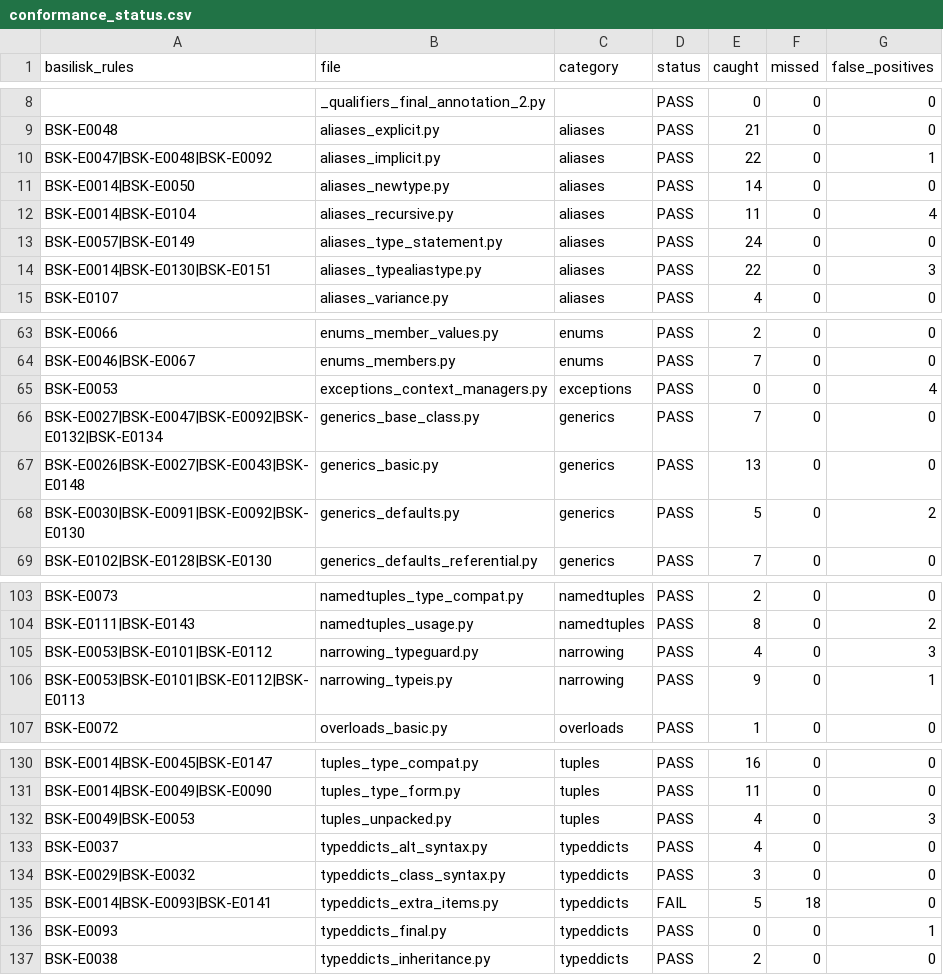
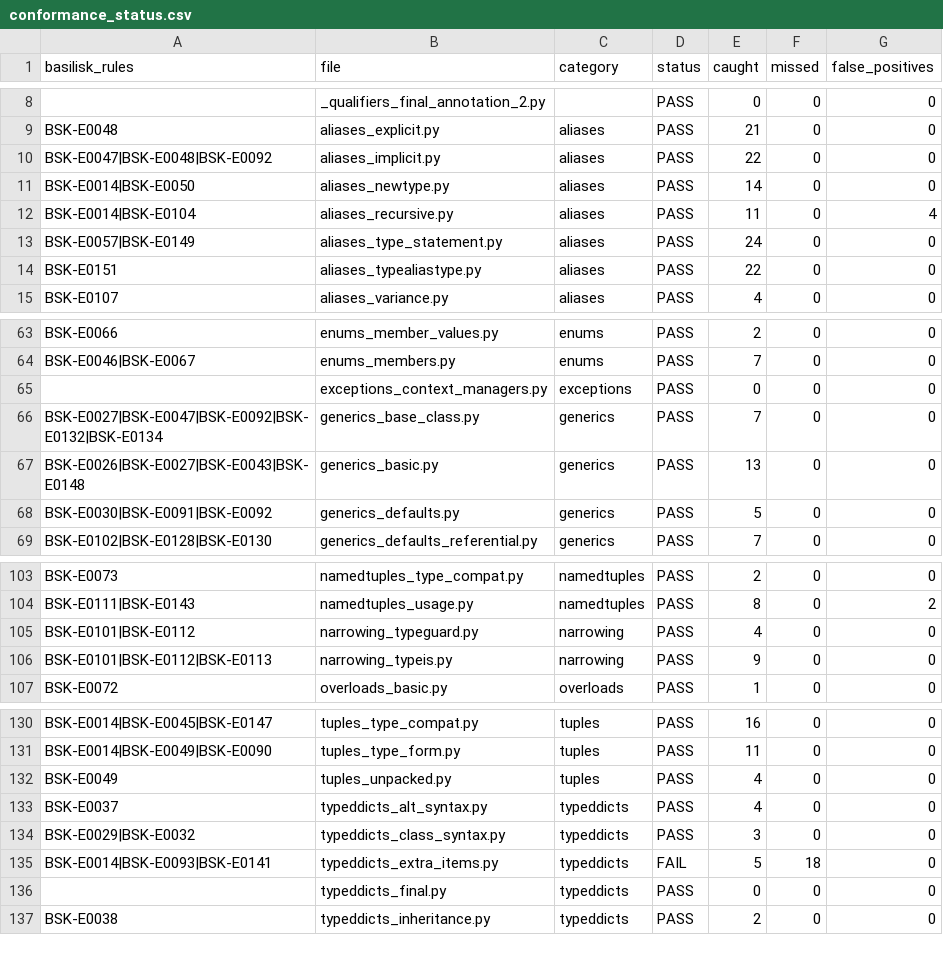
Before and after one commit to Nimblesite/Basilisk, a CSV file: conformance/conformance_status.csv, drawn as a sheet; only a part is shown, gaps mark what is left out; the diff covers the shown part only.

Commit message:
Eliminate some false positives

```diff
--- a/conformance/conformance_status.csv
+++ b/conformance/conformance_status.csv
@@ -9,3 +9,3 @@ basilisk_rules,file,category,status,caught,missed,false_positives
 BSK-E0048,aliases_explicit.py,aliases,PASS,21,0,0
-BSK-E0047|BSK-E0048|BSK-E0092,aliases_implicit.py,aliases,PASS,22,0,1
+BSK-E0047|BSK-E0048|BSK-E0092,aliases_implicit.py,aliases,PASS,22,0,0
 BSK-E0014|BSK-E0050,aliases_newtype.py,aliases,PASS,14,0,0
@@ -13,3 +13,3 @@ BSK-E0014|BSK-E0104,aliases_recursive.py,aliases,PASS,11,0,4
 BSK-E0057|BSK-E0149,aliases_type_statement.py,aliases,PASS,24,0,0
-BSK-E0014|BSK-E0130|BSK-E0151,aliases_typealiastype.py,aliases,PASS,22,0,3
+BSK-E0151,aliases_typealiastype.py,aliases,PASS,22,0,0
 BSK-E0107,aliases_variance.py,aliases,PASS,4,0,0
@@ -64,6 +64,6 @@ BSK-E0066,enums_member_values.py,enums,PASS,2,0,0
 BSK-E0046|BSK-E0067,enums_members.py,enums,PASS,7,0,0
-BSK-E0053,exceptions_context_managers.py,exceptions,PASS,0,0,4
+,exceptions_context_managers.py,exceptions,PASS,0,0,0
 BSK-E0027|BSK-E0047|BSK-E0092|BSK-E0132|BSK-E0134,generics_base_class.py,generics,PASS,7,0,0
 BSK-E0026|BSK-E0027|BSK-E0043|BSK-E0148,generics_basic.py,generics,PASS,13,0,0
-BSK-E0030|BSK-E0091|BSK-E0092|BSK-E0130,generics_defaults.py,generics,PASS,5,0,2
+BSK-E0030|BSK-E0091|BSK-E0092,generics_defaults.py,generics,PASS,5,0,0
 BSK-E0102|BSK-E0128|BSK-E0130,generics_defaults_referential.py,generics,PASS,7,0,0
@@ -104,4 +104,4 @@ BSK-E0073,namedtuples_type_compat.py,namedtuples,PASS,2,0,0
 BSK-E0111|BSK-E0143,namedtuples_usage.py,namedtuples,PASS,8,0,2
-BSK-E0053|BSK-E0101|BSK-E0112,narrowing_typeguard.py,narrowing,PASS,4,0,3
-BSK-E0053|BSK-E0101|BSK-E0112|BSK-E0113,narrowing_typeis.py,narrowing,PASS,9,0,1
+BSK-E0101|BSK-E0112,narrowing_typeguard.py,narrowing,PASS,4,0,0
+BSK-E0101|BSK-E0112|BSK-E0113,narrowing_typeis.py,narrowing,PASS,9,0,0
 BSK-E0072,overloads_basic.py,overloads,PASS,1,0,0
@@ -131,3 +131,3 @@ BSK-E0014|BSK-E0045|BSK-E0147,tuples_type_compat.py,tuples,PASS,16,0,0
 BSK-E0014|BSK-E0049|BSK-E0090,tuples_type_form.py,tuples,PASS,11,0,0
-BSK-E0049|BSK-E0053,tuples_unpacked.py,tuples,PASS,4,0,3
+BSK-E0049,tuples_unpacked.py,tuples,PASS,4,0,0
 BSK-E0037,typeddicts_alt_syntax.py,typeddicts,PASS,4,0,0
@@ -135,3 +135,3 @@ BSK-E0029|BSK-E0032,typeddicts_class_syntax.py,typeddicts,PASS,3,0,0
 BSK-E0014|BSK-E0093|BSK-E0141,typeddicts_extra_items.py,typeddicts,FAIL,5,18,0
-BSK-E0093,typeddicts_final.py,typeddicts,PASS,0,0,1
+,typeddicts_final.py,typeddicts,PASS,0,0,0
 BSK-E0038,typeddicts_inheritance.py,typeddicts,PASS,2,0,0
```
Also changed, not shown: 6 edited cells elsewhere in this file, 14 other files.
